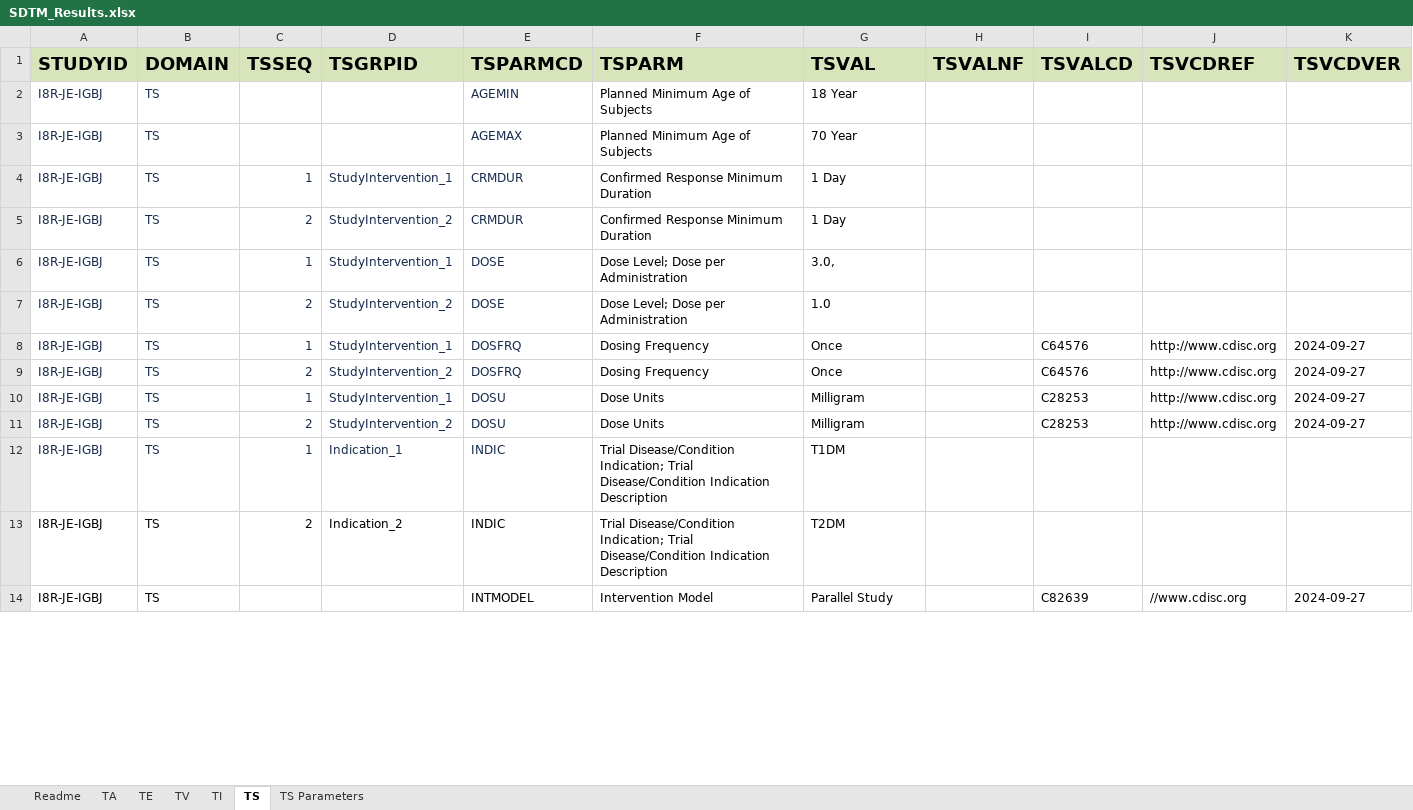
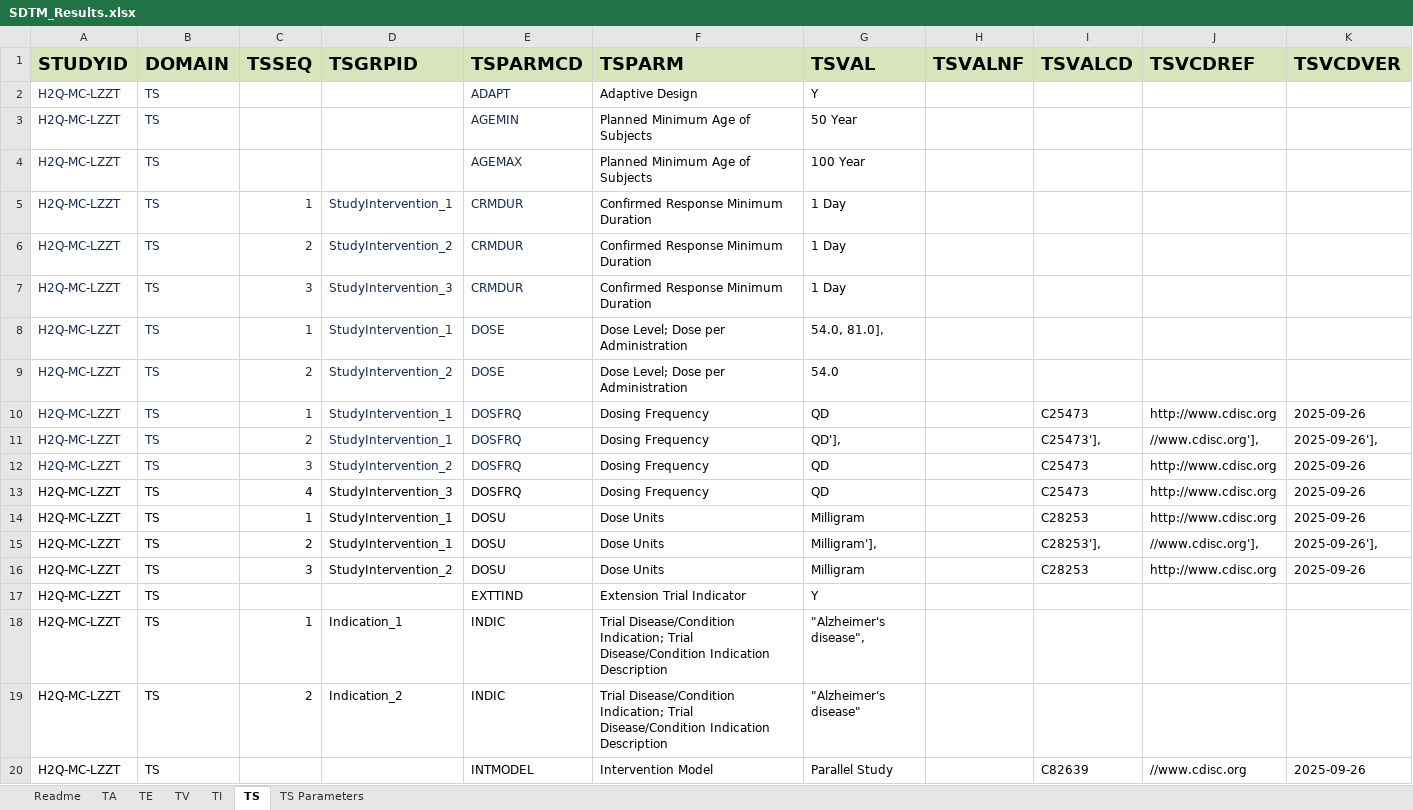
Before and after one commit to ClinLine/USDM_SDTM_mapper, an Excel workbook: Output/SDTM_Results.xlsx, sheet TS, drawn as a sheet; only a part is shown; values as stored, in another font and other column widths than the file's, no borders; addresses are those after the commit; the diff covers the shown part only; the diff names each change by its address in the sheet, - before the commit and + after, or states it on an @@ line.

```diff
--- a/Output/SDTM_Results.xlsx (sheet TS)
+++ b/Output/SDTM_Results.xlsx (sheet TS)
+row 2: H2Q-MC-LZZT | TS |  |  | ADAPT | Adaptive Design | Y
-A3:A6 (STUDYID): I8R-JE-IGBJ
+A3:A6 (STUDYID): H2Q-MC-LZZT
-G3 (TSVAL): 18 Year
+G3 (TSVAL): 50 Year
-G4 (TSVAL): 70 Year
+G4 (TSVAL): 100 Year
+row 7: H2Q-MC-LZZT | TS | 3 | StudyIntervention_3 | CRMDUR | Confirmed Response Minimum Duration | 1 Day
-A8:A10 (STUDYID): I8R-JE-IGBJ
+A8:A10 (STUDYID): H2Q-MC-LZZT
-G8 (TSVAL): 3.0,
+G8 (TSVAL): 54.0, 81.0],
-G9 (TSVAL): 1.0
+G9 (TSVAL): 54.0
-G10 (TSVAL): Once
+G10 (TSVAL): QD
-I10 (TSVALCD): C64576
+I10 (TSVALCD): C25473
-K10 (TSVCDVER): 2024-09-27
+K10 (TSVCDVER): 2025-09-26
+row 11: H2Q-MC-LZZT | TS | 2 | StudyIntervention_1 | DOSFRQ | Dosing Frequency | QD'], |  | C25473'], | //www.cdisc.org'], | 2025-09-26'],
-A12 (STUDYID): I8R-JE-IGBJ
+A12 (STUDYID): H2Q-MC-LZZT
-C12 (TSSEQ): 2
+C12 (TSSEQ): 3
-G12 (TSVAL): Once
+G12 (TSVAL): QD
-I12 (TSVALCD): C64576
+I12 (TSVALCD): C25473
-K12 (TSVCDVER): 2024-09-27
+K12 (TSVCDVER): 2025-09-26
+row 13: H2Q-MC-LZZT | TS | 4 | StudyIntervention_3 | DOSFRQ | Dosing Frequency | QD |  | C25473 | http://www.cdisc.org | 2025-09-26
-A14 (STUDYID): I8R-JE-IGBJ
+A14 (STUDYID): H2Q-MC-LZZT
-A14:E14 text colour: #172B4D
+A14:E14 text colour: black
-K14 (TSVCDVER): 2024-09-27
+K14 (TSVCDVER): 2025-09-26
+row 15: H2Q-MC-LZZT | TS | 2 | StudyIntervention_1 | DOSU | Dose Units | Milligram'], |  | C28253'], | //www.cdisc.org'], | 2025-09-26'],
-A16 (STUDYID): I8R-JE-IGBJ
+A16 (STUDYID): H2Q-MC-LZZT
-A16:E16 text colour: #172B4D
+A16:E16 text colour: black
-C16 (TSSEQ): 2
+C16 (TSSEQ): 3
-K16 (TSVCDVER): 2024-09-27
+K16 (TSVCDVER): 2025-09-26
+row 17: H2Q-MC-LZZT | TS |  |  | EXTTIND | Extension Trial Indicator | Y
-A18:A20 (STUDYID): I8R-JE-IGBJ
+A18:A20 (STUDYID): H2Q-MC-LZZT
-A18:E18 text colour: #172B4D
+A18:E18 text colour: black
-G18 (TSVAL): T1DM
+G18 (TSVAL): "Alzheimer's disease",
-G19 (TSVAL): T2DM
+G19 (TSVAL): "Alzheimer's disease"
-K20 (TSVCDVER): 2024-09-27
+K20 (TSVCDVER): 2025-09-26
```
Also changed, not shown: 11 added rows, 2 removed rows and 65 edited cells elsewhere in this sheet, sheet TI, sheet TV, sheet TA, sheet TE, sheet TS Parameters, 5 other files.
